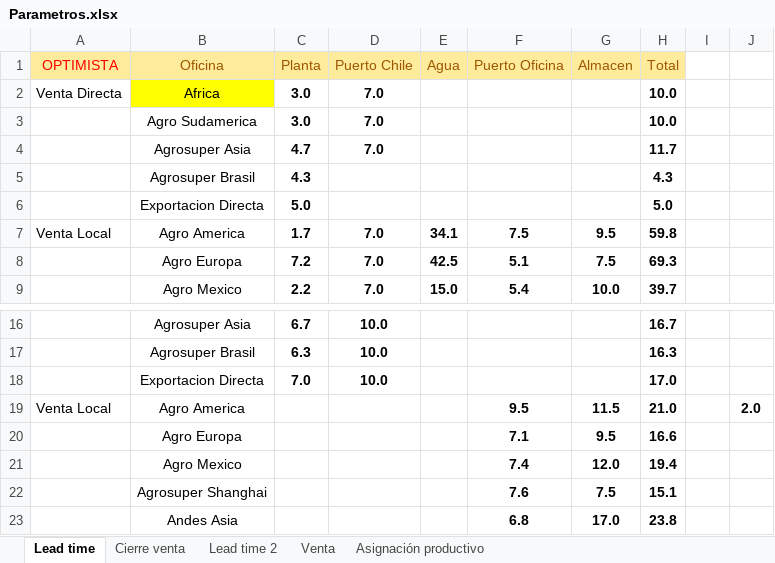
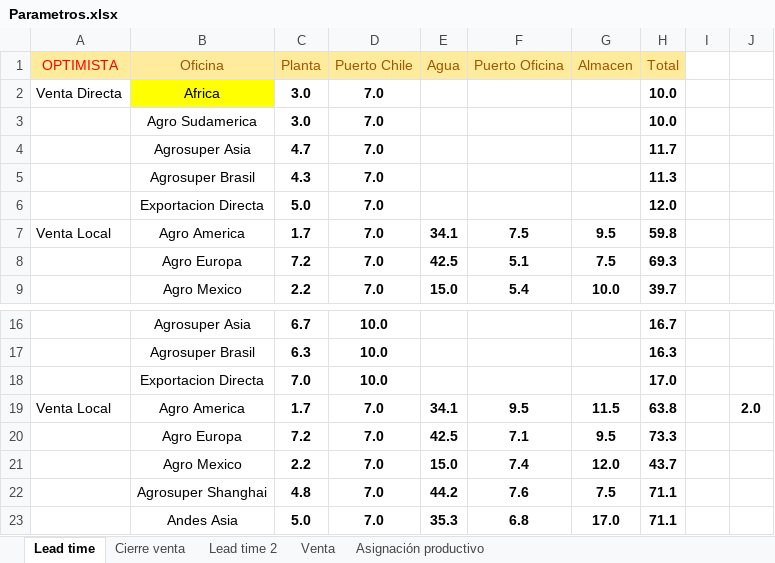
Before and after one commit to tiarasilva/Proyecciones-S-OP, an Excel workbook: Internacional/Inputs/Parametros.xlsx, sheet Lead time, drawn as a sheet; only a part is shown, gaps mark what is left out; values as stored, in another font and other column widths than the file's, no borders; removed rows and columns are numbered as before the commit, all else as after; the diff names each change by its address in the sheet, - before the commit and + after, or states it on an @@ line.

```diff
--- a/Internacional/Inputs/Parametros.xlsx (sheet Lead time)
+++ b/Internacional/Inputs/Parametros.xlsx (sheet Lead time)
-D5:D6 (Puerto Chile): (empty)
+D5:D6 (Puerto Chile): 7.0
-H5 (Total): 4.3
+H5 (Total): 11.3
-H6 (Total): 5.0
+H6 (Total): 12.0
-C19 (Planta): (empty)
+C19 (Planta): 1.7
-D19 (Puerto Chile): (empty)
+D19 (Puerto Chile): 7.0
-E19 (Agua): (empty)
+E19 (Agua): 34.1
-H19 (Total): 21.0
+H19 (Total): 63.8
-row 20:  | Agro Europa |  |  |  | 7.1 | 9.5 | 16.6
-row 21:  | Agro Mexico |  |  |  | 7.4 | 12.0 | 19.4
-row 22:  | Agrosuper Shanghai |  |  |  | 7.6 | 7.5 | 15.1
-row 23:  | Andes Asia |  |  |  | 6.8 | 17.0 | 23.8
+row 20:  | Agro Europa | 7.2 | 7.0 | 42.5 | 7.1 | 9.5 | 73.3
+row 21:  | Agro Mexico | 2.2 | 7.0 | 15.0 | 7.4 | 12.0 | 43.7
+row 22:  | Agrosuper Shanghai | 4.8 | 7.0 | 44.2 | 7.6 | 7.5 | 71.1
+row 23:  | Andes Asia | 5.0 | 7.0 | 35.3 | 6.8 | 17.0 | 71.1
```
Also changed, not shown: sheet Venta, Internacional/Rango proyecciones.xlsx, 18 other files.
